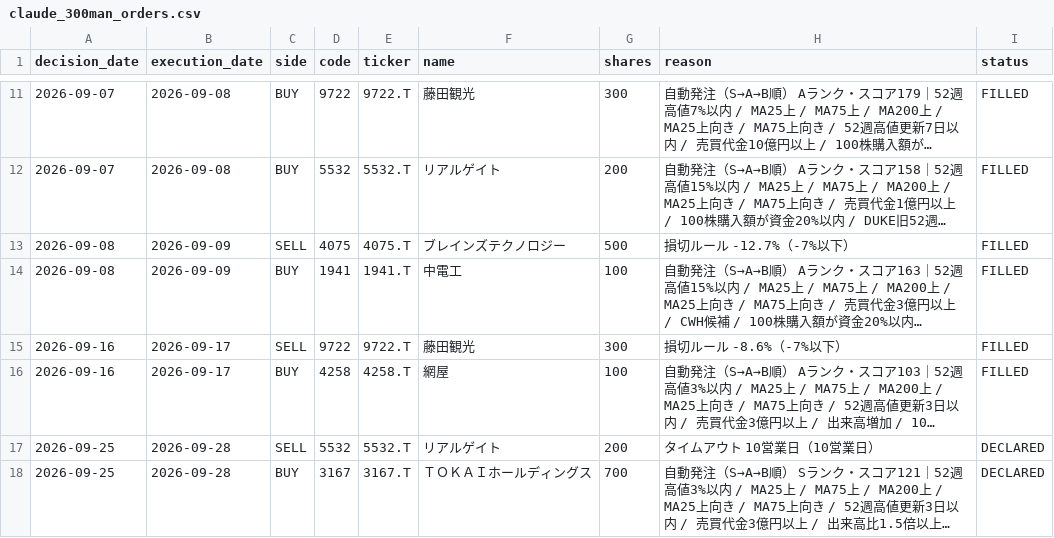
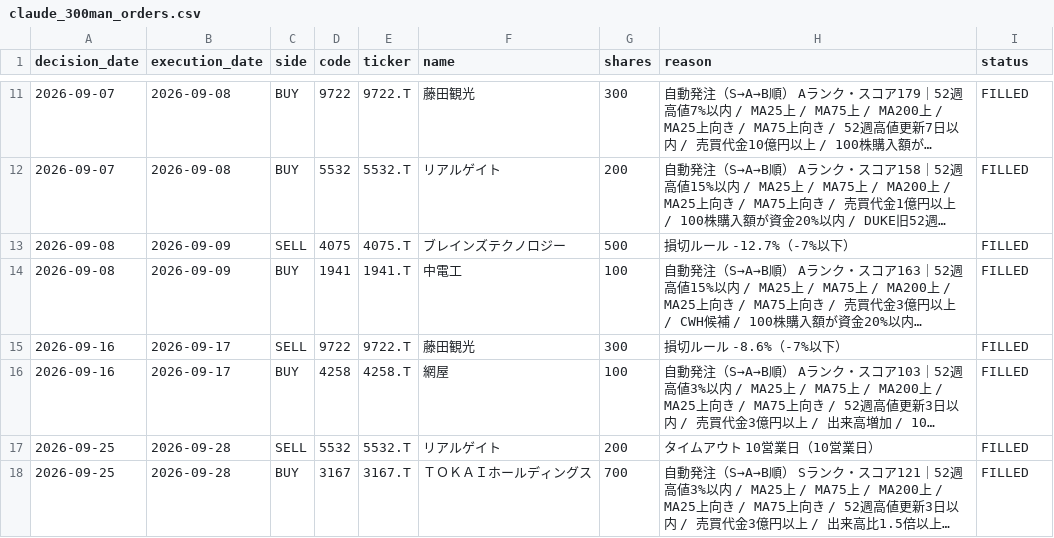
Before and after one commit to MANDAI0571/stock-news-monitor, a CSV file: data/claude_300man_orders.csv, drawn as a sheet; only a part is shown, gaps mark what is left out; long unchanged cells end in …; the diff names each change by its address in the sheet, - before the commit and + after, or states it on an @@ line.

```diff
--- a/data/claude_300man_orders.csv
+++ b/data/claude_300man_orders.csv
-I17:I18 (status): DECLARED
+I17:I18 (status): FILLED
```
Also changed, not shown: data/claude_300man_journal.csv, 1 other file.
